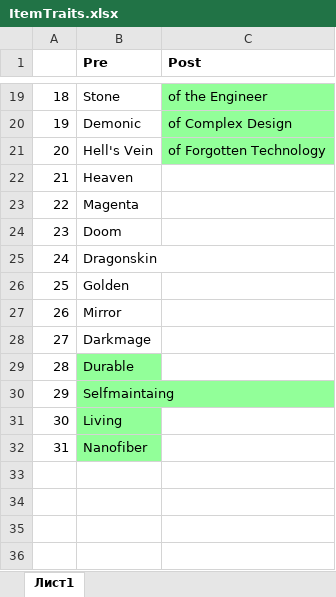
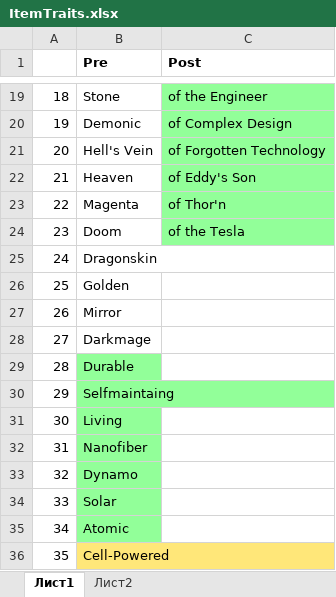
Before and after one commit to Sviat/quake_moon, an Excel workbook: docs/ItemTraits.xlsx, sheet Лист1, drawn as a sheet; only a part is shown, gaps mark what is left out; values as stored, in another font and other column widths than the file's, no borders; the diff names each change by its address in the sheet, - before the commit and + after, or states it on an @@ line.

```diff
--- a/docs/ItemTraits.xlsx (sheet Лист1)
+++ b/docs/ItemTraits.xlsx (sheet Лист1)
+sheet tab: Лист2
-C22 (Post): (empty)
+C22 (Post): of Eddy's Son
-C22:C24 fill: none
+C22:C24 fill: #92FF99
-C23 (Post): (empty)
+C23 (Post): of Thor'n
-C24 (Post): (empty)
+C24 (Post): of the Tesla
+row 33: 32 | Dynamo
+row 34: 33 | Solar
+row 35: 34 | Atomic
+row 36: 35 | Cell-Powered
```
Also changed, not shown: 1 other file.
